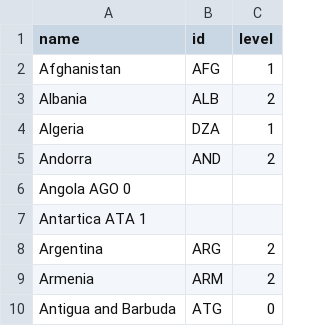
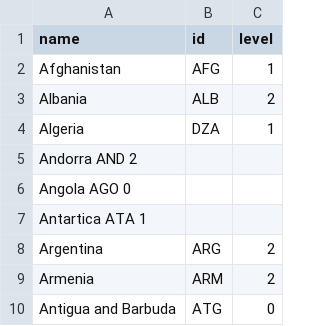
Before and after one commit to covid19policies/covid19policies.github.io, a TSV file: data/25_03_2020_global.tsv, drawn as a sheet; only a part is shown.

Commit message:
Update 25_03_2020_global.tsv

```diff
--- a/data/25_03_2020_global.tsv
+++ b/data/25_03_2020_global.tsv
@@ -4,3 +4,3 @@ Albania	ALB	2
 Algeria	DZA	1
-Andorra	AND	2
+Andorra AND 2
 Angola  AGO 0
```
